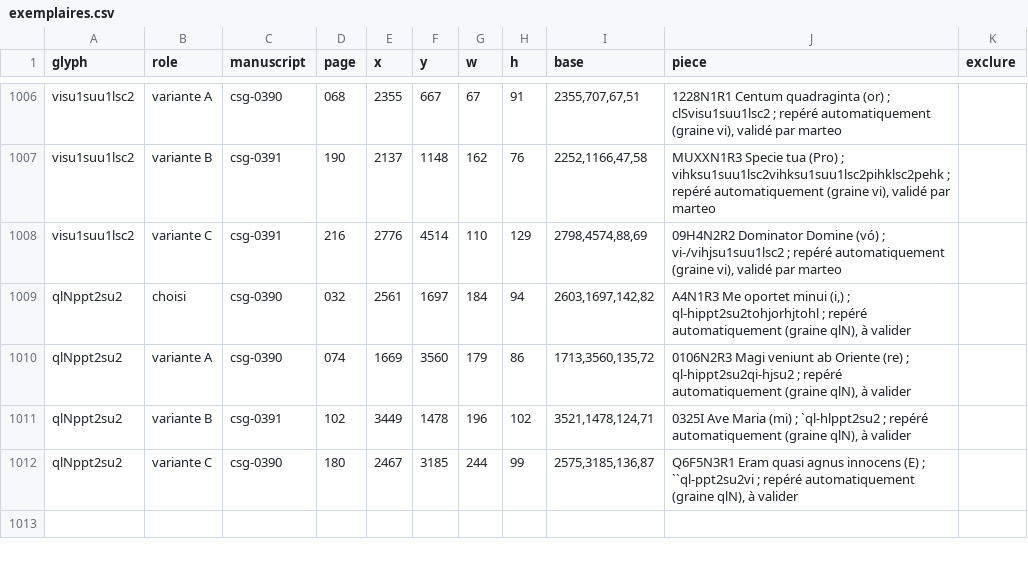
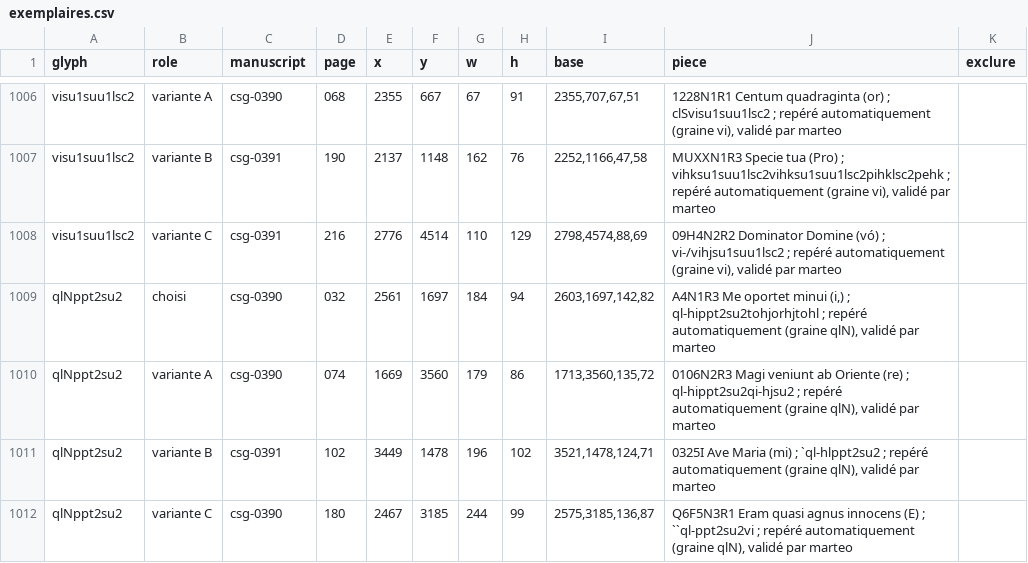
Before and after one commit to Nocturnale-Romanum/tooling, a CSV file: .claude/skills/grehartker/sources/exemplaires.csv, drawn as a sheet; only a part is shown, gaps mark what is left out.

```diff
--- a/.claude/skills/grehartker/sources/exemplaires.csv
+++ b/.claude/skills/grehartker/sources/exemplaires.csv
@@ -1008,5 +1008,5 @@ visu1suu1lsc2,variante B,csg-0391,190,2137,1148,162,76,"2252,1166,47,58","MUXXN1
 visu1suu1lsc2,variante C,csg-0391,216,2776,4514,110,129,"2798,4574,88,69","09H4N2R2 Dominator Domine (vó) ; vi-/vihjsu1suu1lsc2 ; repéré automatiquement (graine vi), validé par marteo",
-qlNppt2su2,choisi,csg-0390,032,2561,1697,184,94,"2603,1697,142,82","A4N1R3 Me oportet minui (i,) ; ql-hippt2su2tohjorhjtohl ; repéré automatiquement (graine qlN), à valider",
-qlNppt2su2,variante A,csg-0390,074,1669,3560,179,86,"1713,3560,135,72","0106N2R3 Magi veniunt ab Oriente (re) ; ql-hippt2su2qi-hjsu2 ; repéré automatiquement (graine qlN), à valider",
-qlNppt2su2,variante B,csg-0391,102,3449,1478,196,102,"3521,1478,124,71","0325I Ave Maria (mi) ; `ql-hlppt2su2 ; repéré automatiquement (graine qlN), à valider",
-qlNppt2su2,variante C,csg-0390,180,2467,3185,244,99,"2575,3185,136,87","Q6F5N3R1 Eram quasi agnus innocens (E) ; ``ql-ppt2su2vi ; repéré automatiquement (graine qlN), à valider",
+qlNppt2su2,choisi,csg-0390,032,2561,1697,184,94,"2603,1697,142,82","A4N1R3 Me oportet minui (i,) ; ql-hippt2su2tohjorhjtohl ; repéré automatiquement (graine qlN), validé par marteo",
+qlNppt2su2,variante A,csg-0390,074,1669,3560,179,86,"1713,3560,135,72","0106N2R3 Magi veniunt ab Oriente (re) ; ql-hippt2su2qi-hjsu2 ; repéré automatiquement (graine qlN), validé par marteo",
+qlNppt2su2,variante B,csg-0391,102,3449,1478,196,102,"3521,1478,124,71","0325I Ave Maria (mi) ; `ql-hlppt2su2 ; repéré automatiquement (graine qlN), validé par marteo",
+qlNppt2su2,variante C,csg-0390,180,2467,3185,244,99,"2575,3185,136,87","Q6F5N3R1 Eram quasi agnus innocens (E) ; ``ql-ppt2su2vi ; repéré automatiquement (graine qlN), validé par marteo",
```
